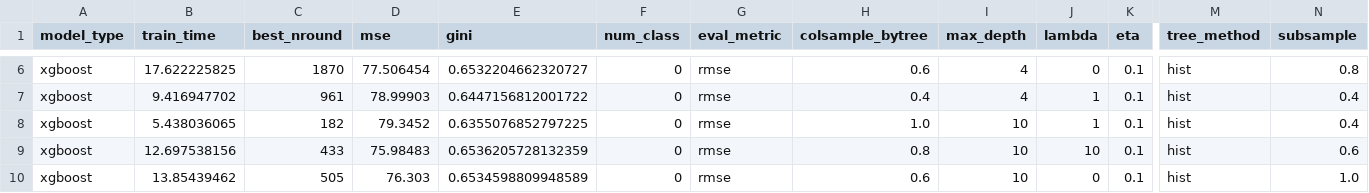
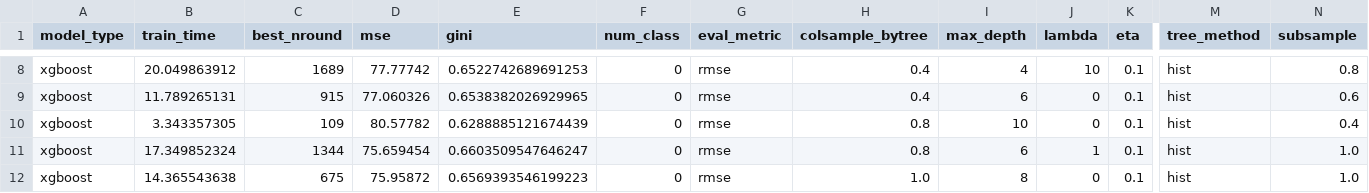
Before and after one commit to Evovest/MLBenchmarks.jl, a CSV file: results/year/raw/xgboost.csv, drawn as a sheet; only a part is shown, gaps mark what is left out; addresses are those after the commit; the diff covers the shown part only; the diff names each change by its address in the sheet, - before the commit and + after, or states it on an @@ line.

```diff
--- a/results/year/raw/xgboost.csv
+++ b/results/year/raw/xgboost.csv
-B8 (train_time): 17.622225825
+B8 (train_time): 20.049863912
-C8 (best_nround): 1870
+C8 (best_nround): 1689
-D8 (mse): 77.506454
+D8 (mse): 77.77742
-E8 (gini): 0.6532204662320727
+E8 (gini): 0.6522742689691253
-H8 (colsample_bytree): 0.6
+H8 (colsample_bytree): 0.4
-J8 (lambda): 0
+J8 (lambda): 10
-B9 (train_time): 9.416947702
+B9 (train_time): 11.789265131
-C9 (best_nround): 961
+C9 (best_nround): 915
-D9 (mse): 78.99903
+D9 (mse): 77.060326
-E9 (gini): 0.6447156812001722
+E9 (gini): 0.6538382026929965
-I9 (max_depth): 4
+I9 (max_depth): 6
-J9:J10 (lambda): 1
+J9:J10 (lambda): 0
-N9 (subsample): 0.4
+N9 (subsample): 0.6
-B10 (train_time): 5.438036065
+B10 (train_time): 3.343357305
-C10 (best_nround): 182
+C10 (best_nround): 109
-D10 (mse): 79.3452
+D10 (mse): 80.57782
-E10 (gini): 0.6355076852797225
+E10 (gini): 0.6288885121674439
-H10 (colsample_bytree): 1.0
+H10 (colsample_bytree): 0.8
-B11 (train_time): 12.697538156
+B11 (train_time): 17.349852324
-C11 (best_nround): 433
+C11 (best_nround): 1344
-D11 (mse): 75.98483
+D11 (mse): 75.659454
-E11 (gini): 0.6536205728132359
+E11 (gini): 0.6603509547646247
-I11 (max_depth): 10
+I11 (max_depth): 6
-J11 (lambda): 10
+J11 (lambda): 1
-N11 (subsample): 0.6
+N11 (subsample): 1.0
-B12 (train_time): 13.85439462
+B12 (train_time): 14.365543638
-C12 (best_nround): 505
+C12 (best_nround): 675
-D12 (mse): 76.303
+D12 (mse): 75.95872
-E12 (gini): 0.6534598809948589
+E12 (gini): 0.6569393546199223
-H12 (colsample_bytree): 0.6
+H12 (colsample_bytree): 1.0
-I12 (max_depth): 10
+I12 (max_depth): 8
```
Also changed, not shown: 2 added rows, 2 removed rows and 58 edited cells elsewhere in this file, results/boston/raw/catboost.csv, results/boston/raw/lightgbm.csv, 27 other files.
